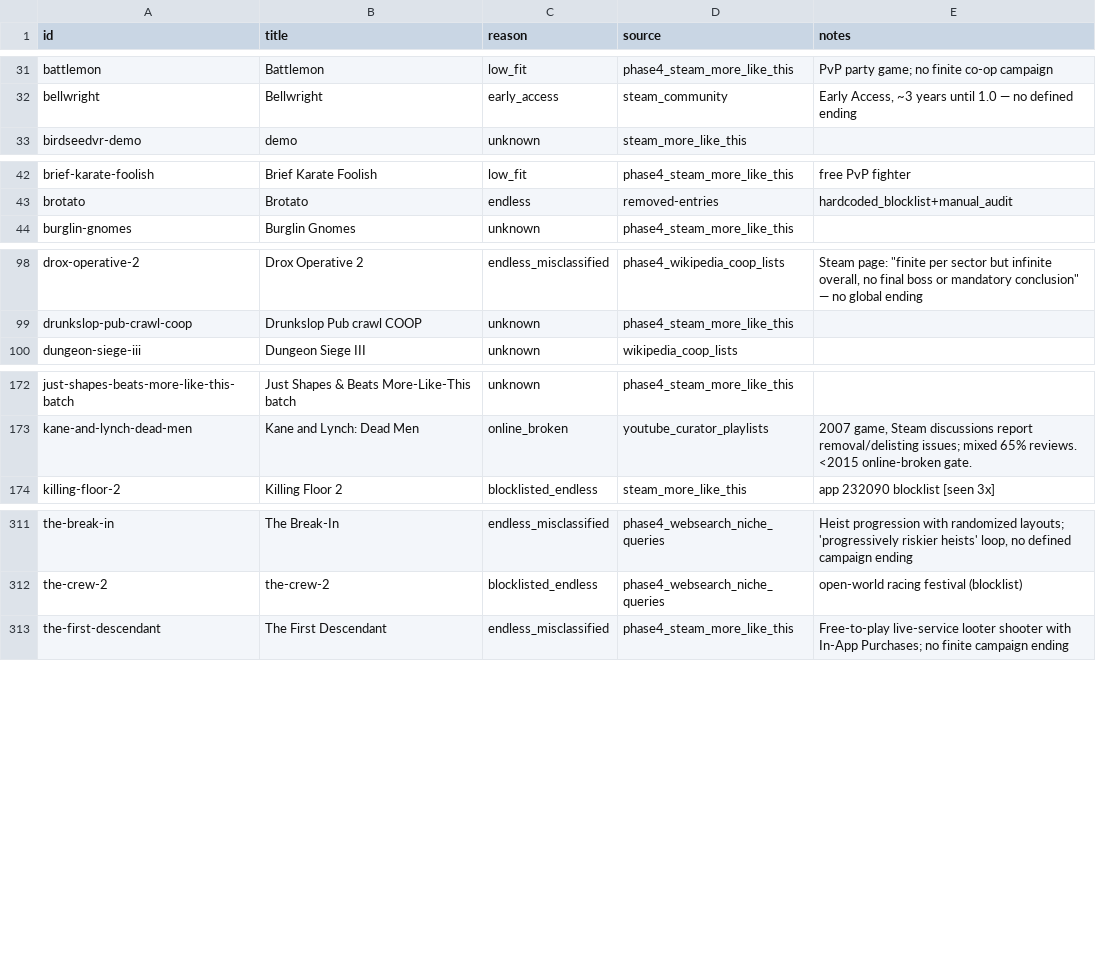
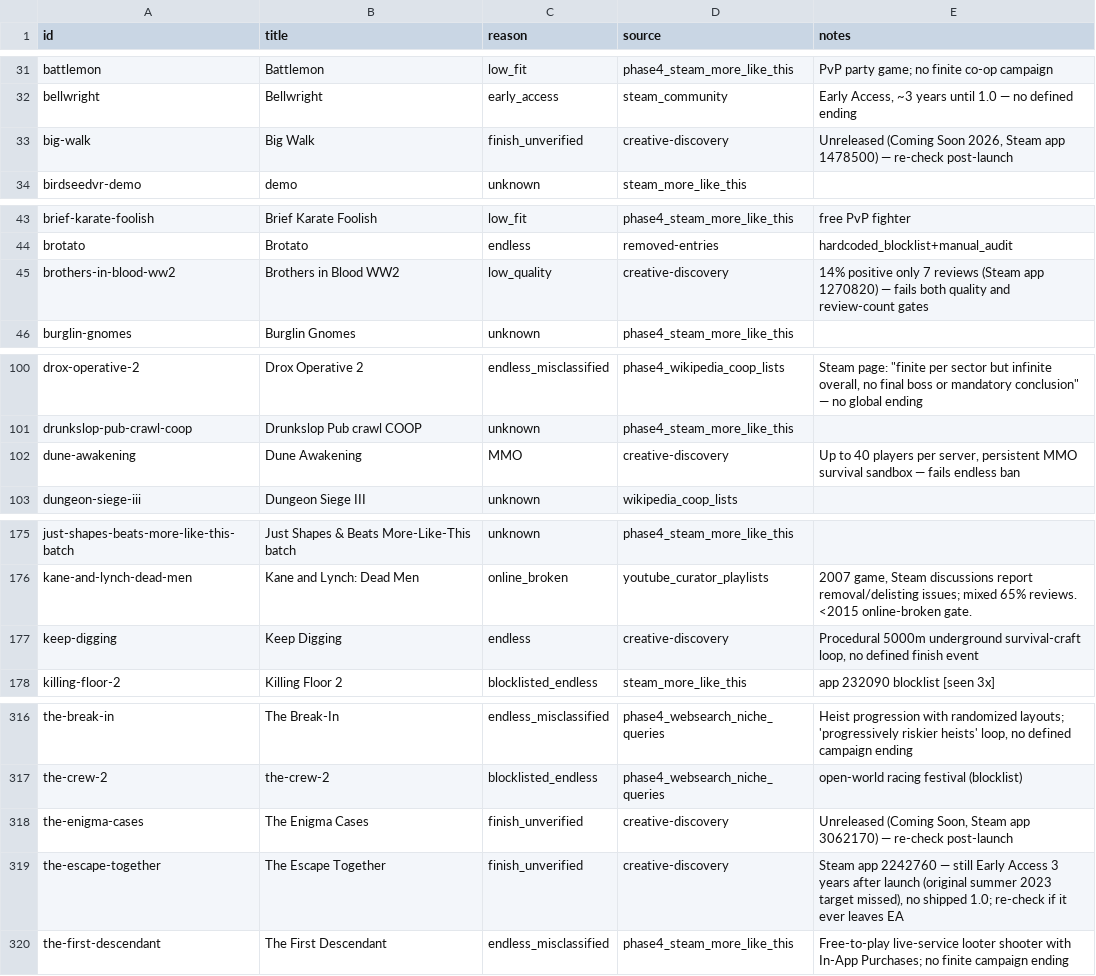
Before and after one commit to LoyEgor/pc-coop-games, a TSV file: .claude/skills/shared/reeval.tsv, drawn as a sheet; only a part is shown, gaps mark what is left out; the diff covers the shown part only; the diff names each change by its address in the sheet, - before the commit and + after, or states it on an @@ line.

```diff
--- a/.claude/skills/shared/reeval.tsv
+++ b/.claude/skills/shared/reeval.tsv
+row 33: big-walk | Big Walk | finish_unverified | creative-discovery | Unreleased (Coming Soon 2026, Steam app 1478500) — re-check post-launch
+row 45: brothers-in-blood-ww2 | Brothers in Blood WW2 | low_quality | creative-discovery | 14% positive only 7 reviews (Steam app 1270820) — fails both quality and review-count gates
+row 102: dune-awakening | Dune Awakening | MMO | creative-discovery | Up to 40 players per server, persistent MMO survival sandbox — fails endless ban
+row 177: keep-digging | Keep Digging | endless | creative-discovery | Procedural 5000m underground survival-craft loop, no defined finish event
+row 318: the-enigma-cases | The Enigma Cases | finish_unverified | creative-discovery | Unreleased (Coming Soon, Steam app 3062170) — re-check post-launch
+row 319: the-escape-together | The Escape Together | finish_unverified | creative-discovery | Steam app 2242760 — still Early Access 3 years after launch (original summer 2023 target missed), no shipped 1.0; re-check if it ever leaves EA
```
Also changed, not shown: 2 added rows and 1 removed row elsewhere in this file, .claude/skills/shared/hard-block.tsv, 2 other files.
